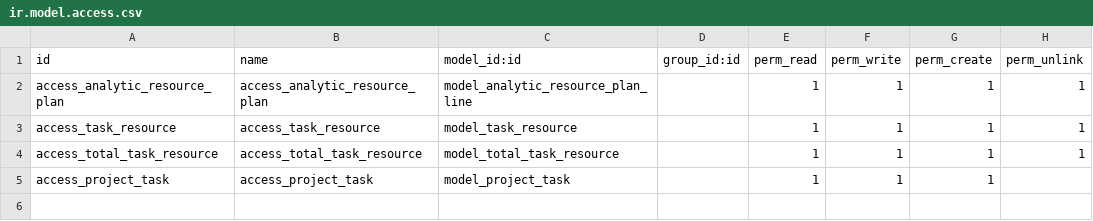
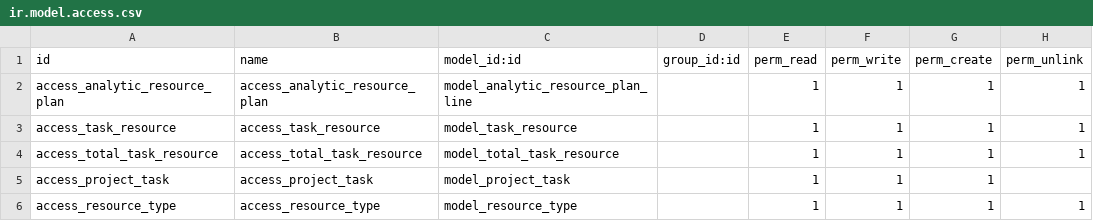
Before and after one commit to Jarsa/projectwb, a CSV file: task_resource/security/ir.model.access.csv, drawn as a sheet; the diff names each change by its address in the sheet, - before the commit and + after, or states it on an @@ line.

Commit message:
[ADD][resource_type] Added resource type new model
[FIX][resource_type] Now the selection in task's resource shows the name correctly

```diff
--- a/task_resource/security/ir.model.access.csv
+++ b/task_resource/security/ir.model.access.csv
+row 6: access_resource_type | access_resource_type | model_resource_type |  | 1 | 1 | 1 | 1
```
Also changed, not shown: 8 other files.
